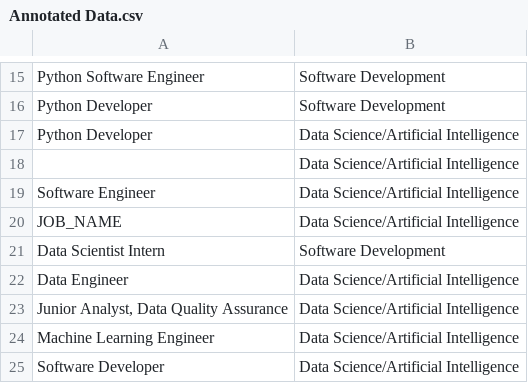
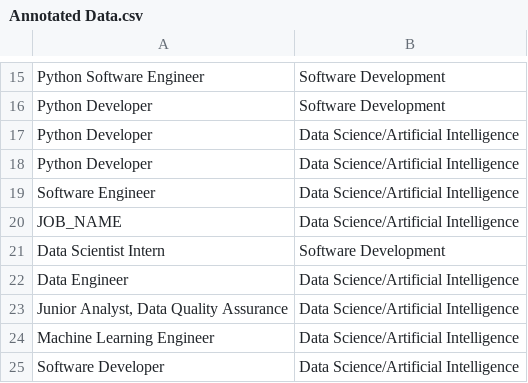
Before and after one commit to LouieMejia/TestRepo, a CSV file: Annotated Data.csv, drawn as a sheet; only a part is shown, gaps mark what is left out.

Commit message:
Update Annotated Data.csv

```diff
--- a/Annotated Data.csv
+++ b/Annotated Data.csv
@@ -17,3 +17,3 @@ Python Developer,Software Development
 Python Developer,Data Science/Artificial Intelligence
-,Data Science/Artificial Intelligence
+Python Developer,Data Science/Artificial Intelligence
 Software Engineer,Data Science/Artificial Intelligence
```
